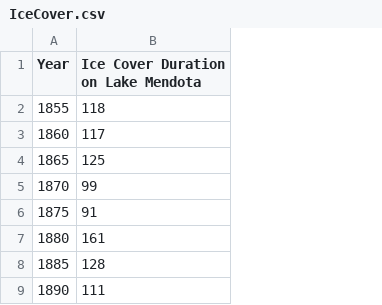
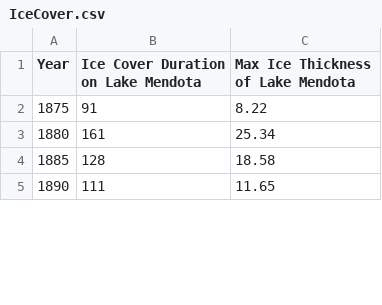
Before and after one commit to aaronj1/aaronj1.github.io, a CSV file: data/IceCover.csv, drawn as a sheet; only a part is shown; removed rows and columns are numbered as before the commit, all else as after; the diff names each change by its address in the sheet, - before the commit and + after, or states it on an @@ line.

Commit message:
Updated Lake Mendota Ice Map

```diff
--- a/data/IceCover.csv
+++ b/data/IceCover.csv
+column C, rows 1-5: Max Ice Thickness of Lake Mendota | 8.22 | 25.34 | 18.58 | 11.65
-row 2: 1855 | 118
-row 3: 1860 | 117
-row 4: 1865 | 125
-row 5: 1870 | 99
```
Also changed, not shown: 4 other files.
